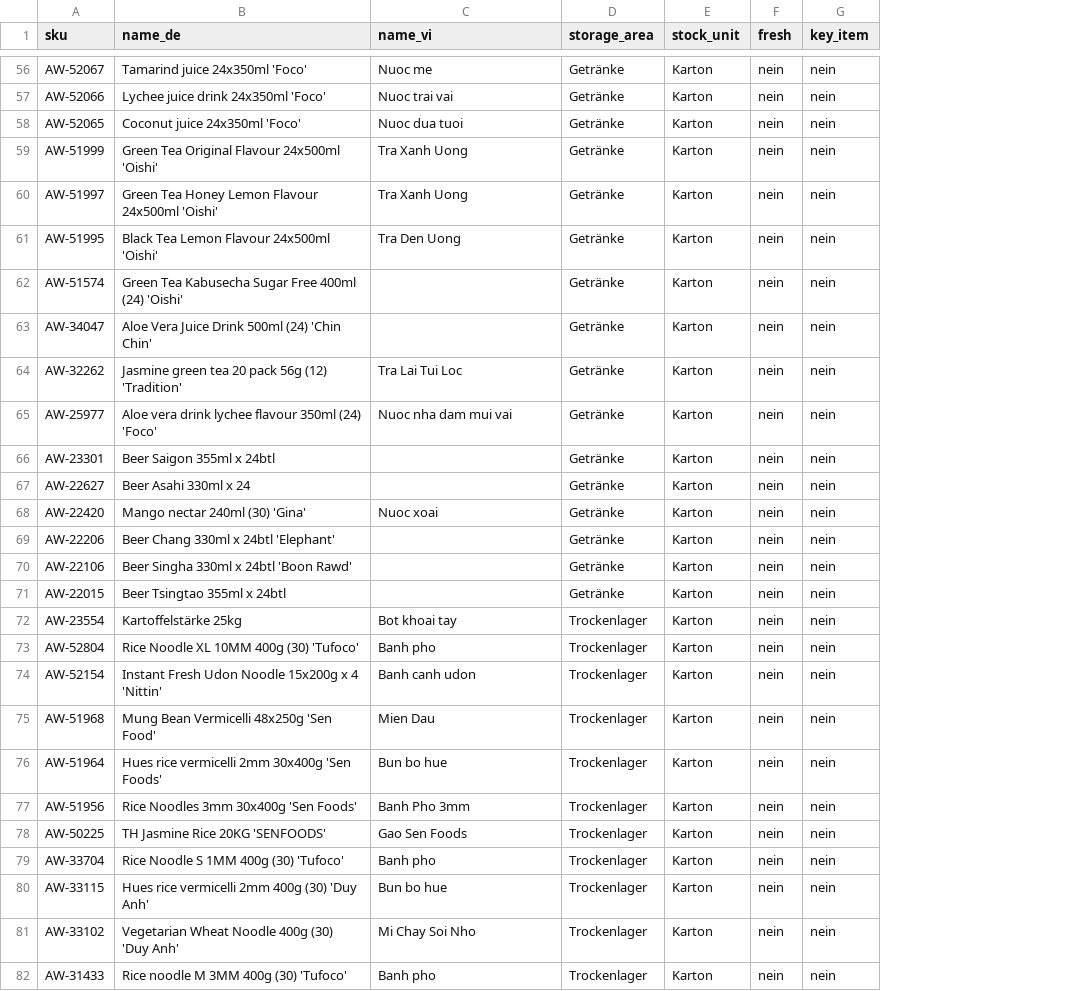
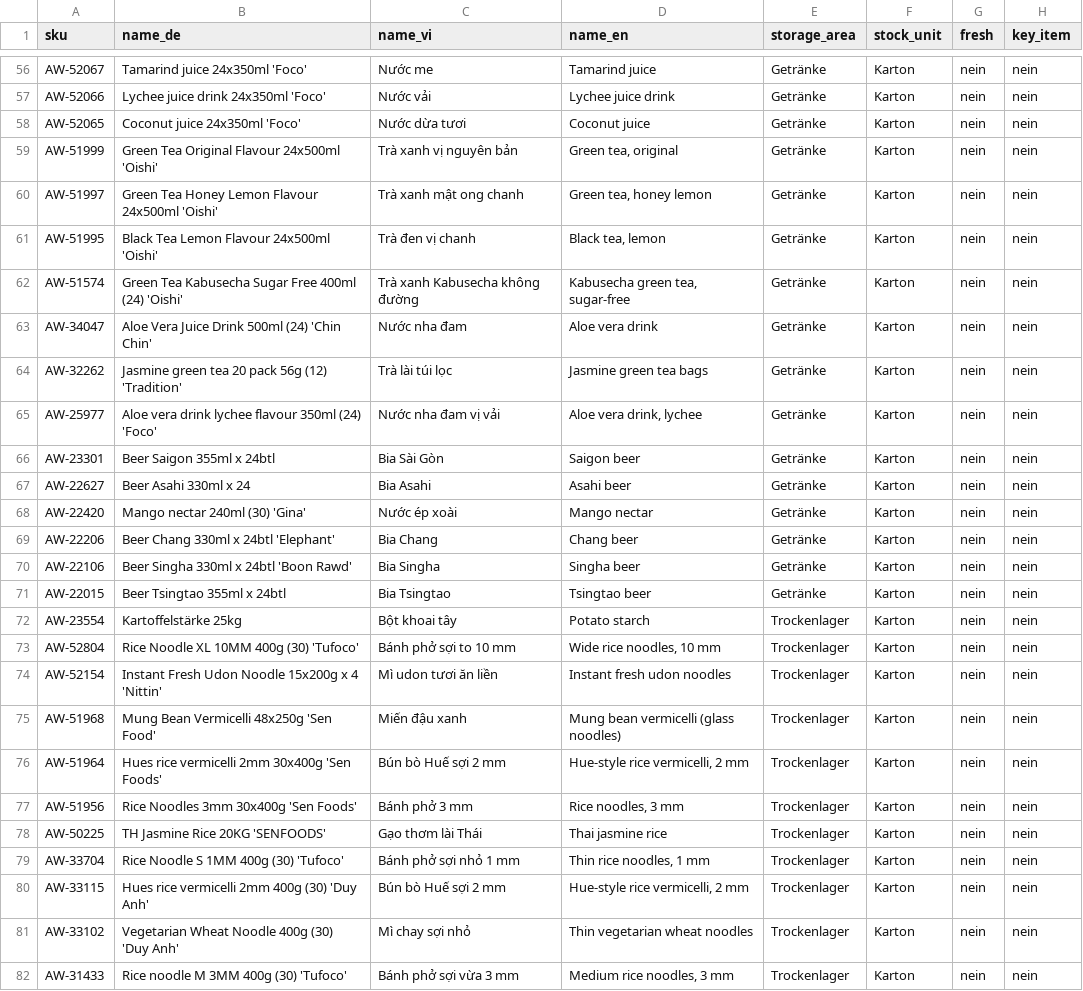
Before and after one commit to leoviet1407-fhnw/asiaway, a CSV file: data/asiaway-regensdorf.csv, drawn as a sheet; only a part is shown, gaps mark what is left out; the diff covers the shown part only; the diff names each change by its address in the sheet, - before the commit and + after, or states it on an @@ line.

```diff
--- a/data/asiaway-regensdorf.csv
+++ b/data/asiaway-regensdorf.csv
+column D (name_en), rows 56-82: Tamarind juice | Lychee juice drink | Coconut juice | Green tea, original | Green tea, honey lemon | Black tea, lemon | Kabusecha green tea, sugar-free | Aloe vera drink | Jasmine green tea bags | Aloe vera drink, lychee | Saigon beer | Asahi beer | Mango nectar | Chang beer | Singha beer | Tsingtao beer | Potato starch | Wide rice noodles, 10 mm | Instant fresh udon noodles | Mung bean vermicelli (glass noodles) | Hue-style rice vermicelli, 2 mm | Rice noodles, 3 mm | Thai jasmine rice | Thin rice noodles, 1 mm | Hue-style rice vermicelli, 2 mm | Thin vegetarian wheat noodles | Medium rice noodles, 3 mm
-C56 (name_vi): Nuoc me
+C56 (name_vi): Nước me
-C57 (name_vi): Nuoc trai vai
+C57 (name_vi): Nước vải
-C58 (name_vi): Nuoc dua tuoi
+C58 (name_vi): Nước dừa tươi
-C59 (name_vi): Tra Xanh Uong
+C59 (name_vi): Trà xanh vị nguyên bản
-C60 (name_vi): Tra Xanh Uong
+C60 (name_vi): Trà xanh mật ong chanh
-C61 (name_vi): Tra Den Uong
+C61 (name_vi): Trà đen vị chanh
-C62 (name_vi): (empty)
+C62 (name_vi): Trà xanh Kabusecha không đường
-C63 (name_vi): (empty)
+C63 (name_vi): Nước nha đam
-C64 (name_vi): Tra Lai Tui Loc
+C64 (name_vi): Trà lài túi lọc
-C65 (name_vi): Nuoc nha dam mui vai
+C65 (name_vi): Nước nha đam vị vải
-C66 (name_vi): (empty)
+C66 (name_vi): Bia Sài Gòn
-C67 (name_vi): (empty)
+C67 (name_vi): Bia Asahi
-C68 (name_vi): Nuoc xoai
+C68 (name_vi): Nước ép xoài
-C69 (name_vi): (empty)
+C69 (name_vi): Bia Chang
-C70 (name_vi): (empty)
+C70 (name_vi): Bia Singha
-C71 (name_vi): (empty)
+C71 (name_vi): Bia Tsingtao
-C72 (name_vi): Bot khoai tay
+C72 (name_vi): Bột khoai tây
-C73 (name_vi): Banh pho
+C73 (name_vi): Bánh phở sợi to 10 mm
-C74 (name_vi): Banh canh udon
+C74 (name_vi): Mì udon tươi ăn liền
-C75 (name_vi): Mien Dau
+C75 (name_vi): Miến đậu xanh
-C76 (name_vi): Bun bo hue
+C76 (name_vi): Bún bò Huế sợi 2 mm
-C77 (name_vi): Banh Pho 3mm
+C77 (name_vi): Bánh phở 3 mm
-C78 (name_vi): Gao Sen Foods
+C78 (name_vi): Gạo thơm lài Thái
-C79 (name_vi): Banh pho
+C79 (name_vi): Bánh phở sợi nhỏ 1 mm
-C80 (name_vi): Bun bo hue
+C80 (name_vi): Bún bò Huế sợi 2 mm
-C81 (name_vi): Mi Chay Soi Nho
+C81 (name_vi): Mì chay sợi nhỏ
-C82 (name_vi): Banh pho
+C82 (name_vi): Bánh phở sợi vừa 3 mm
```
Also changed, not shown: 81 edited cells elsewhere in this file, data/prodega-service.csv, 21 other files.
